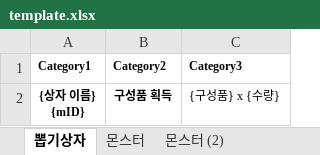
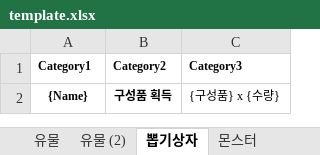
Before and after one commit to SungMinseok/CLM-CheckListMaker-_2024, an Excel workbook: template.xlsx, sheet 뽑기상자, drawn as a sheet; values as stored, in another font and other column widths than the file's, no borders; ↵ is a line break in a cell; the diff names each change by its address in the sheet, - before the commit and + after, or states it on an @@ line.

```diff
--- a/template.xlsx (sheet 뽑기상자)
+++ b/template.xlsx (sheet 뽑기상자)
+sheet tab: 유물
+sheet tab: 유물 (2)
-A2 (Category1): {상자 이름} ↵ {mID}
+A2 (Category1): {Name}
```
Also changed, not shown: sheet 길드도감재료, sheet 몬스터, other sheet tabs, data.xlsx, 8 other files.
